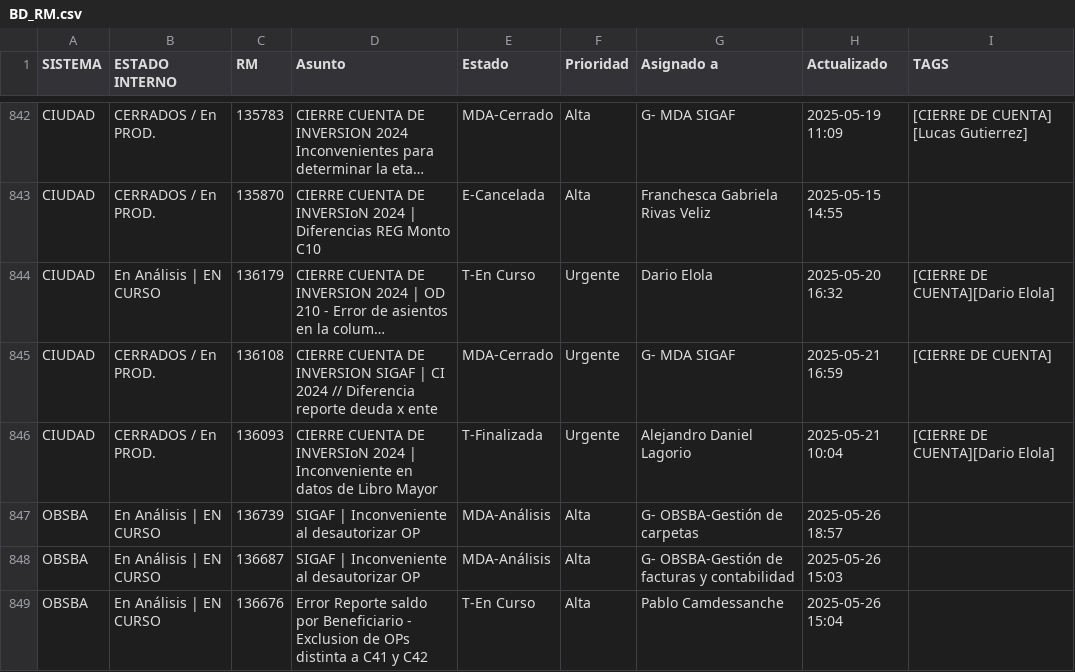
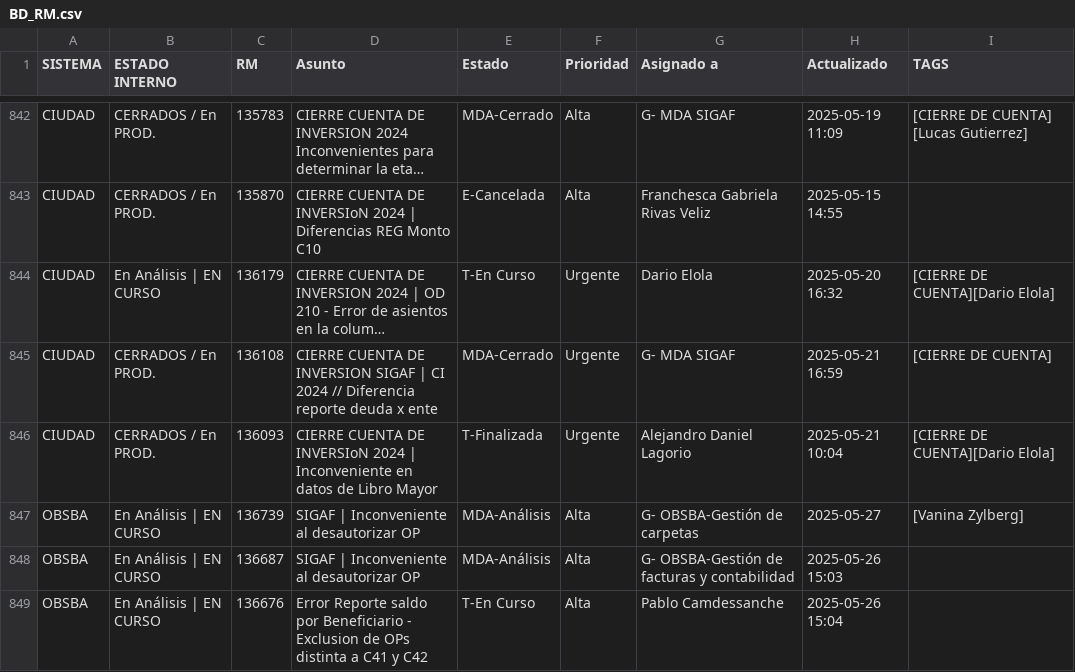
Before and after one commit to darioelola/Archivos, a CSV file: BD_RM.csv, drawn as a sheet; only a part is shown, gaps mark what is left out; long unchanged cells end in ….

Commit message:
auto-update 2025-05-27T12:46:50.933Z

```diff
--- a/BD_RM.csv
+++ b/BD_RM.csv
@@ -846,3 +846,3 @@ CIUDAD,CERRADOS / En PROD.,136108,CIERRE CUENTA DE INVERSION SIGAF | CI 2024 //
 CIUDAD,CERRADOS / En PROD.,136093, CIERRE CUENTA DE INVERSIoN 2024 | Inconveniente en datos de Libro Mayor,T-Finalizada,Urgente,Alejandro Daniel Lagorio ,2025-05-21 10:04,[CIERRE DE CUENTA][Dario Elola]
-OBSBA,En Análisis | EN CURSO,136739,SIGAF | Inconveniente al desautorizar OP,MDA-Análisis,Alta,G- OBSBA-Gestión de carpetas,2025-05-26 18:57,
+OBSBA,En Análisis | EN CURSO,136739,SIGAF | Inconveniente al desautorizar OP,MDA-Análisis,Alta,G- OBSBA-Gestión de carpetas,2025-05-27,[Vanina Zylberg]
 OBSBA,En Análisis | EN CURSO,136687,SIGAF | Inconveniente al desautorizar OP,MDA-Análisis,Alta,G- OBSBA-Gestión de facturas y contabilidad,2025-05-26 15:03,
```
